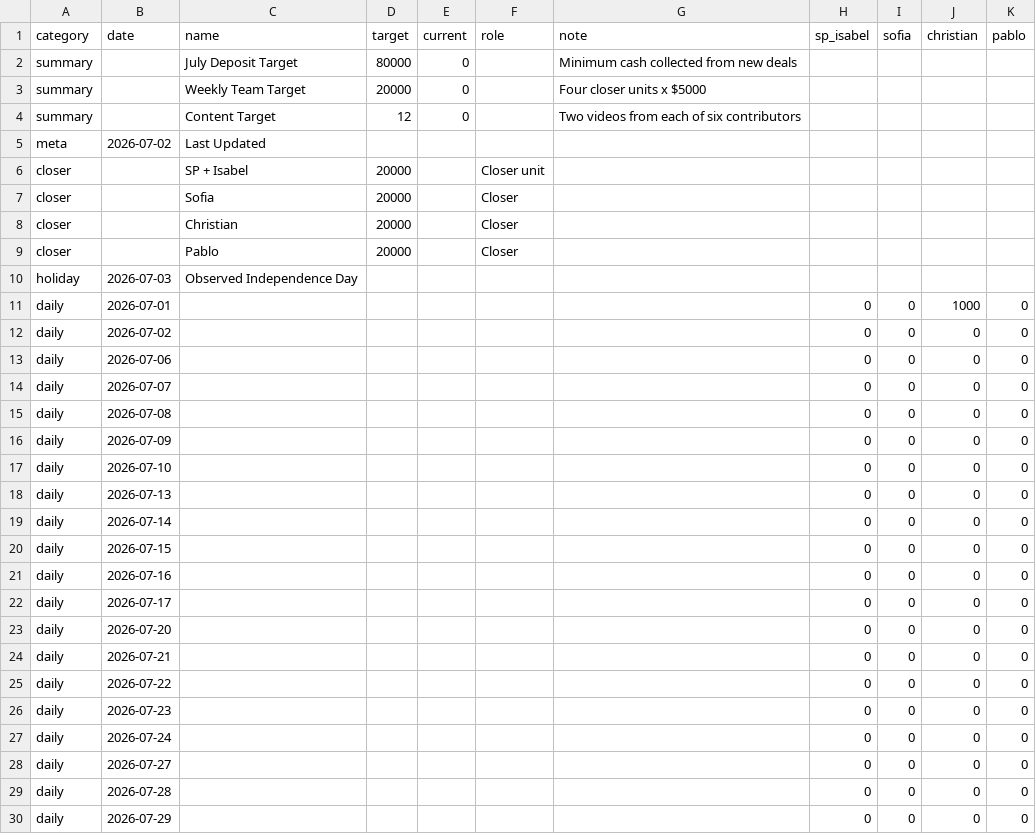
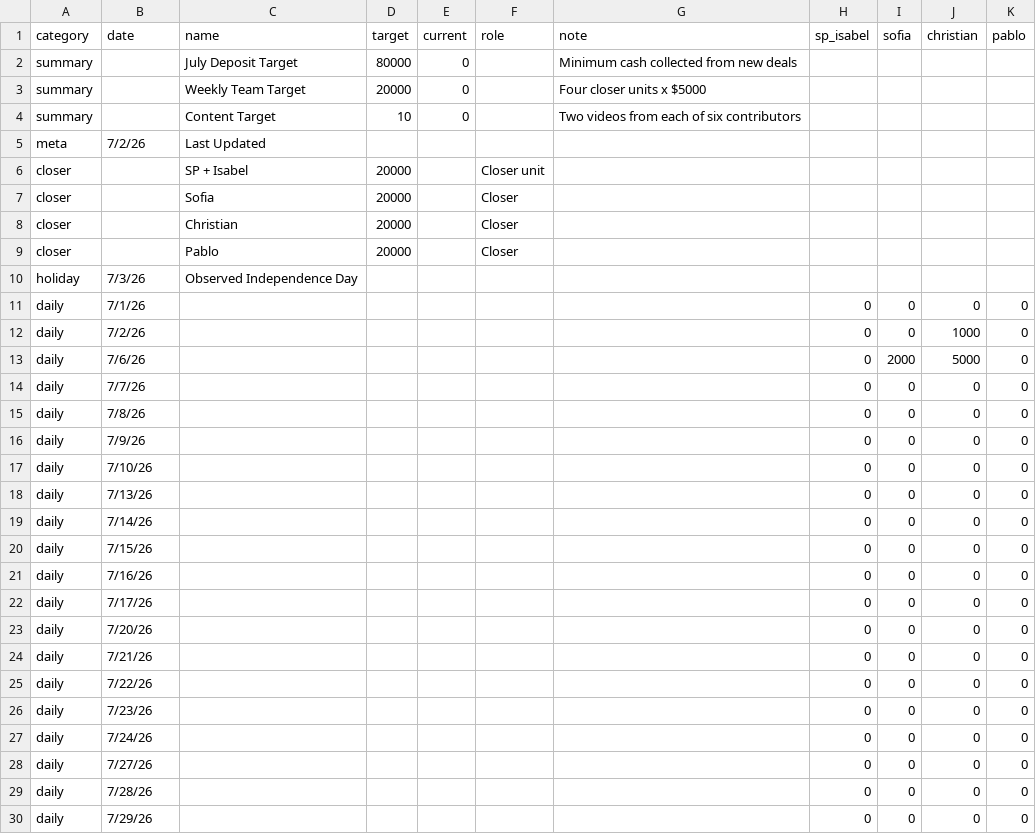
Before and after one commit to SPLO-Bala/bu-target-dashboard, a CSV file: data.csv, drawn as a sheet; only a part is shown; the diff covers the shown part only.

Commit message:
Update data.csv

```diff
--- a/data.csv
+++ b/data.csv
@@ -3,4 +3,4 @@ summary,,July Deposit Target,80000,0,,Minimum cash collected from new deals,,,,
 summary,,Weekly Team Target,20000,0,,Four closer units x $5000,,,,
-summary,,Content Target,12,0,,Two videos from each of six contributors,,,,
-meta,2026-07-02,Last Updated,,,,,,,,
+summary,,Content Target,10,0,,Two videos from each of six contributors,,,,
+meta,7/2/26,Last Updated,,,,,,,,
 closer,,SP + Isabel,20000,,Closer unit,,,,,
@@ -9,22 +9,22 @@ closer,,Christian,20000,,Closer,,,,,
 closer,,Pablo,20000,,Closer,,,,,
-holiday,2026-07-03,Observed Independence Day,,,,,,,,
-daily,2026-07-01,,,,,,0,0,1000,0
-daily,2026-07-02,,,,,,0,0,0,0
-daily,2026-07-06,,,,,,0,0,0,0
-daily,2026-07-07,,,,,,0,0,0,0
-daily,2026-07-08,,,,,,0,0,0,0
-daily,2026-07-09,,,,,,0,0,0,0
-daily,2026-07-10,,,,,,0,0,0,0
-daily,2026-07-13,,,,,,0,0,0,0
-daily,2026-07-14,,,,,,0,0,0,0
-daily,2026-07-15,,,,,,0,0,0,0
-daily,2026-07-16,,,,,,0,0,0,0
-daily,2026-07-17,,,,,,0,0,0,0
-daily,2026-07-20,,,,,,0,0,0,0
-daily,2026-07-21,,,,,,0,0,0,0
-daily,2026-07-22,,,,,,0,0,0,0
-daily,2026-07-23,,,,,,0,0,0,0
-daily,2026-07-24,,,,,,0,0,0,0
-daily,2026-07-27,,,,,,0,0,0,0
-daily,2026-07-28,,,,,,0,0,0,0
-daily,2026-07-29,,,,,,0,0,0,0
+holiday,7/3/26,Observed Independence Day,,,,,,,,
+daily,7/1/26,,,,,,0,0,0,0
+daily,7/2/26,,,,,,0,0,1000,0
+daily,7/6/26,,,,,,0,2000,5000,0
+daily,7/7/26,,,,,,0,0,0,0
+daily,7/8/26,,,,,,0,0,0,0
+daily,7/9/26,,,,,,0,0,0,0
+daily,7/10/26,,,,,,0,0,0,0
+daily,7/13/26,,,,,,0,0,0,0
+daily,7/14/26,,,,,,0,0,0,0
+daily,7/15/26,,,,,,0,0,0,0
+daily,7/16/26,,,,,,0,0,0,0
+daily,7/17/26,,,,,,0,0,0,0
+daily,7/20/26,,,,,,0,0,0,0
+daily,7/21/26,,,,,,0,0,0,0
+daily,7/22/26,,,,,,0,0,0,0
+daily,7/23/26,,,,,,0,0,0,0
+daily,7/24/26,,,,,,0,0,0,0
+daily,7/27/26,,,,,,0,0,0,0
+daily,7/28/26,,,,,,0,0,0,0
+daily,7/29/26,,,,,,0,0,0,0
```
Also changed, not shown: 2 edited cells elsewhere in this file.
